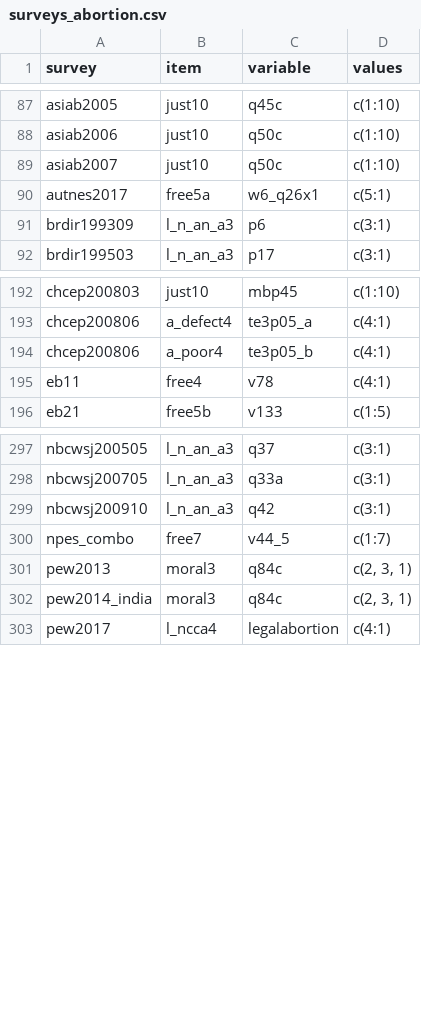
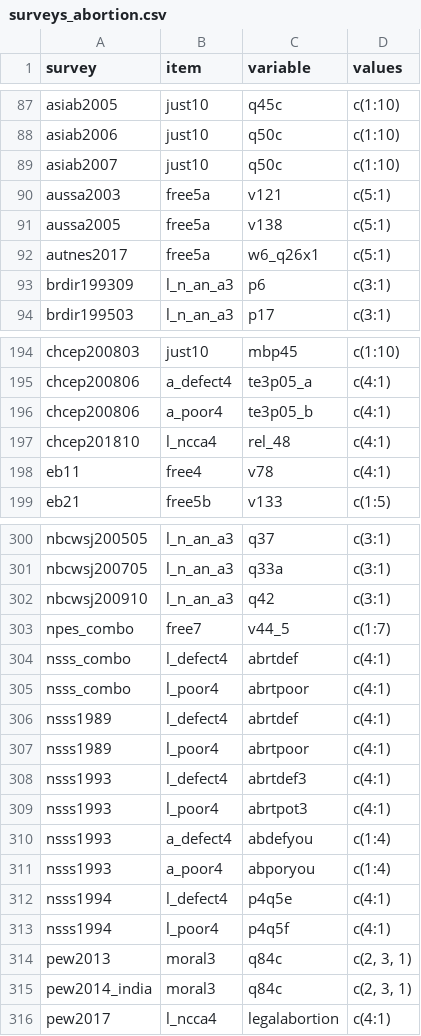
Before and after one commit to fsolt/dcpo_abortion, a CSV file: data-raw/surveys_abortion.csv, drawn as a sheet; only a part is shown, gaps mark what is left out; the diff names each change by its address in the sheet, - before the commit and + after, or states it on an @@ line.

```diff
--- a/data-raw/surveys_abortion.csv
+++ b/data-raw/surveys_abortion.csv
+row 90: aussa2003 | free5a | v121 | c(5:1)
+row 91: aussa2005 | free5a | v138 | c(5:1)
+row 197: chcep201810 | l_ncca4 | rel_48 | c(4:1)
+row 304: nsss_combo | l_defect4 | abrtdef | c(4:1)
+row 305: nsss_combo | l_poor4 | abrtpoor | c(4:1)
+row 306: nsss1989 | l_defect4 | abrtdef | c(4:1)
+row 307: nsss1989 | l_poor4 | abrtpoor | c(4:1)
+row 308: nsss1993 | l_defect4 | abrtdef3 | c(4:1)
+row 309: nsss1993 | l_poor4 | abrtpot3 | c(4:1)
+row 310: nsss1993 | a_defect4 | abdefyou | c(1:4)
+row 311: nsss1993 | a_poor4 | abporyou | c(1:4)
+row 312: nsss1994 | l_defect4 | p4q5e | c(4:1)
+row 313: nsss1994 | l_poor4 | p4q5f | c(4:1)
```
Also changed, not shown: data/dcpo_input_raw.csv, 2 other files.
